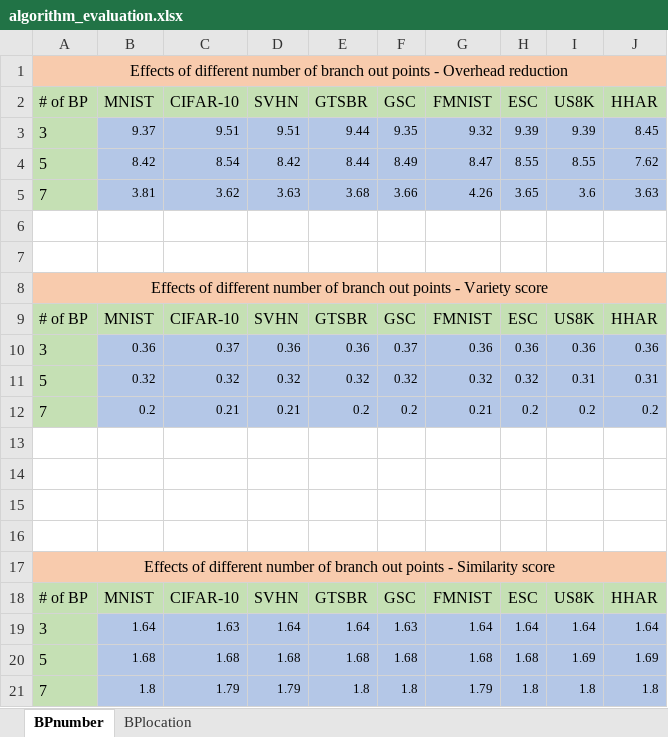
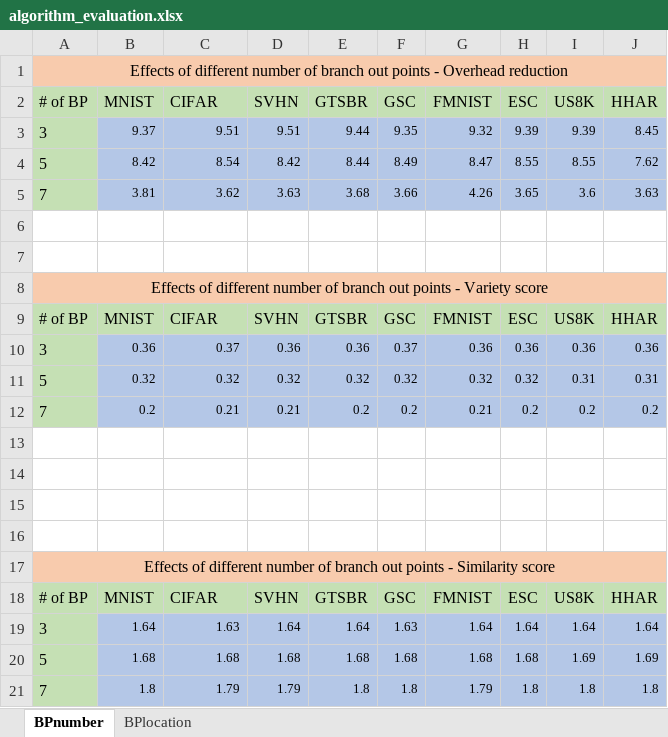
Before and after one commit to YuboLuo/smartswitch, an Excel workbook: plot/dataset_based/algorithm_evaluation/algorithm_evaluation.xlsx, sheet BPnumber, drawn as a sheet; values as stored, in another font and other column widths than the file's, no borders; the diff names each change by its address in the sheet, - before the commit and + after, or states it on an @@ line.

```diff
--- a/plot/dataset_based/algorithm_evaluation/algorithm_evaluation.xlsx (sheet BPnumber)
+++ b/plot/dataset_based/algorithm_evaluation/algorithm_evaluation.xlsx (sheet BPnumber)
-C2: CIFAR-10
+C2: CIFAR
-C9 (CIFAR): CIFAR-10
+C9 (CIFAR): CIFAR
-C18 (CIFAR): CIFAR-10
+C18 (CIFAR): CIFAR
```
Also changed, not shown: sheet BPlocation, plot/dataset_based/Comparison_accuracy/comparison.xlsx, 5 other files.
